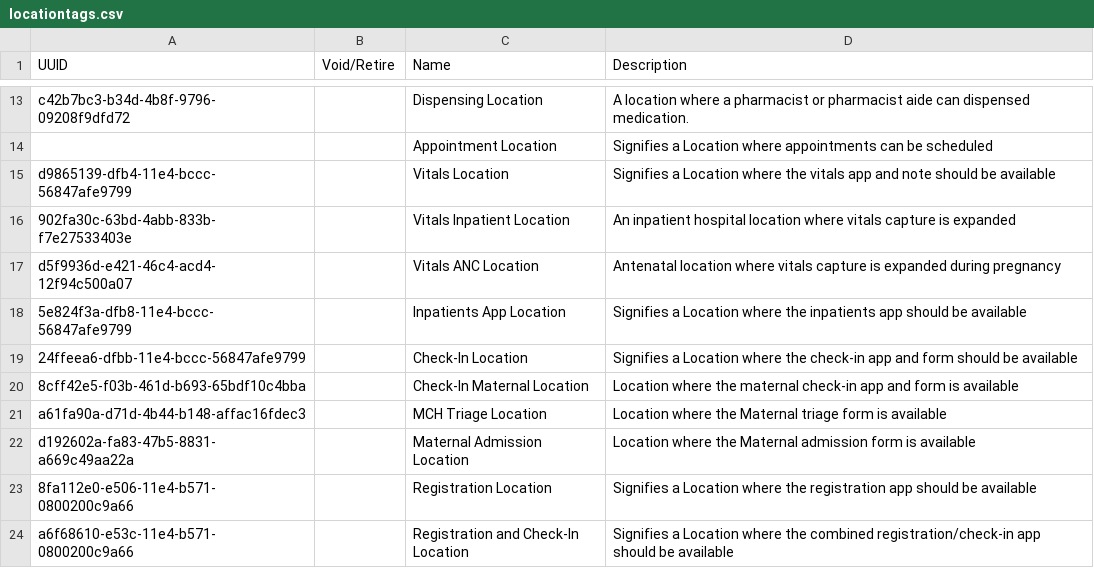
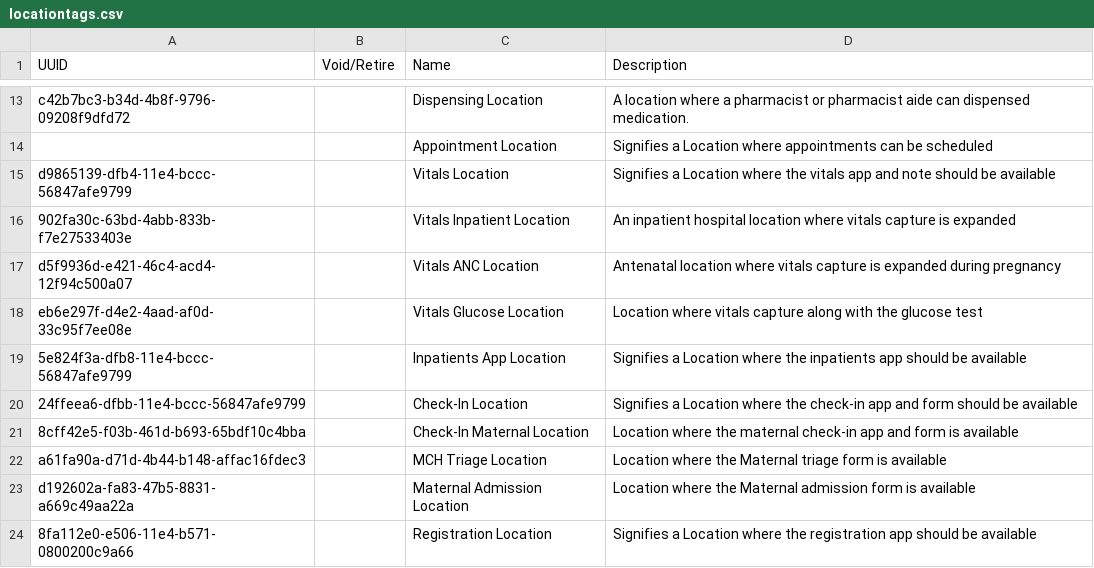
Before and after one commit to PIH/openmrs-config-pihemr, a CSV file: configuration/locationtags/locationtags.csv, drawn as a sheet; only a part is shown, gaps mark what is left out; the shorter side is filled out with more unchanged rows.

Commit message:
SL-855 Added a new location tag for Vitals Glucose Location

```diff
--- a/configuration/locationtags/locationtags.csv
+++ b/configuration/locationtags/locationtags.csv
@@ -17,2 +17,3 @@ d9865139-dfb4-11e4-bccc-56847afe9799,,Vitals Location,Signifies a Location where
 d5f9936d-e421-46c4-acd4-12f94c500a07,,Vitals ANC Location,Antenatal location where vitals capture is expanded during pregnancy
+eb6e297f-d4e2-4aad-af0d-33c95f7ee08e,,Vitals Glucose Location,Location where vitals capture along with the glucose test
 5e824f3a-dfb8-11e4-bccc-56847afe9799,,Inpatients App Location,Signifies a Location where the inpatients app should be available
```
